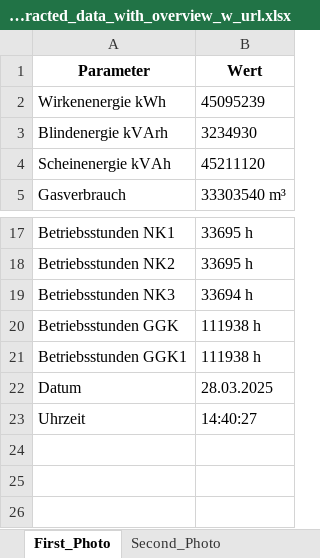
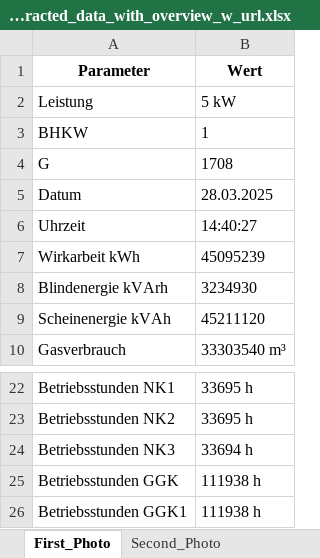
Before and after one commit to GAL1LAO/A2D_Project, an Excel workbook: all_extracted_data_with_overview_w_url.xlsx, sheet First_Photo, drawn as a sheet; only a part is shown, gaps mark what is left out; values as stored, in another font and other column widths than the file's, no borders; addresses are those after the commit; the diff names each change by its address in the sheet, - before the commit and + after, or states it on an @@ line.

```diff
--- a/all_extracted_data_with_overview_w_url.xlsx (sheet First_Photo)
+++ b/all_extracted_data_with_overview_w_url.xlsx (sheet First_Photo)
+row 2: Leistung | 5 kW
+row 3: BHKW | 1
+row 4: G | 1708
@@ row 22 moved to row 5: Datum @@
@@ row 23 moved to row 6: Uhrzeit @@
-A7 (Parameter): Wirkenenergie kWh
+A7 (Parameter): Wirkarbeit kWh
```
Also changed, not shown: sheet Third_Photo, sheet Second_Photo, sheet Overview_Page, 1 other file.
